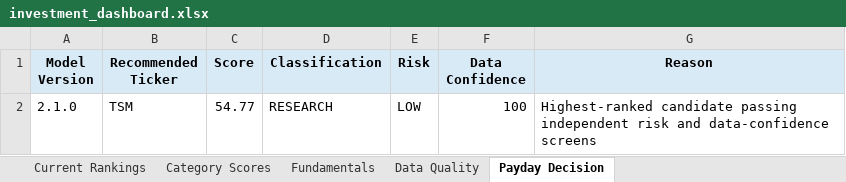
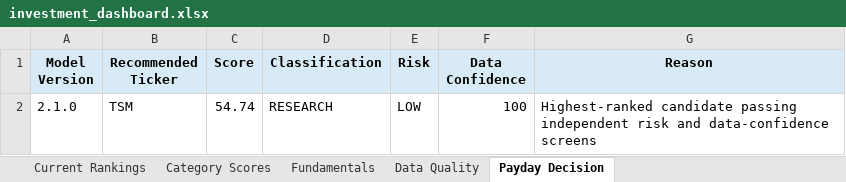
Before and after one commit to Grzesiak33/Version-2-Stock-Investment-Model, an Excel workbook: reports/investment_dashboard.xlsx, sheet Payday Decision, drawn as a sheet; values as stored, in another font and other column widths than the file's, no borders; the diff names each change by its address in the sheet, - before the commit and + after, or states it on an @@ line.

```diff
--- a/reports/investment_dashboard.xlsx (sheet Payday Decision)
+++ b/reports/investment_dashboard.xlsx (sheet Payday Decision)
-C2 (Score): 54.77
+C2 (Score): 54.74
```
Also changed, not shown: sheet Fundamentals, sheet Current Rankings, sheet Category Scores, 32 other files.
